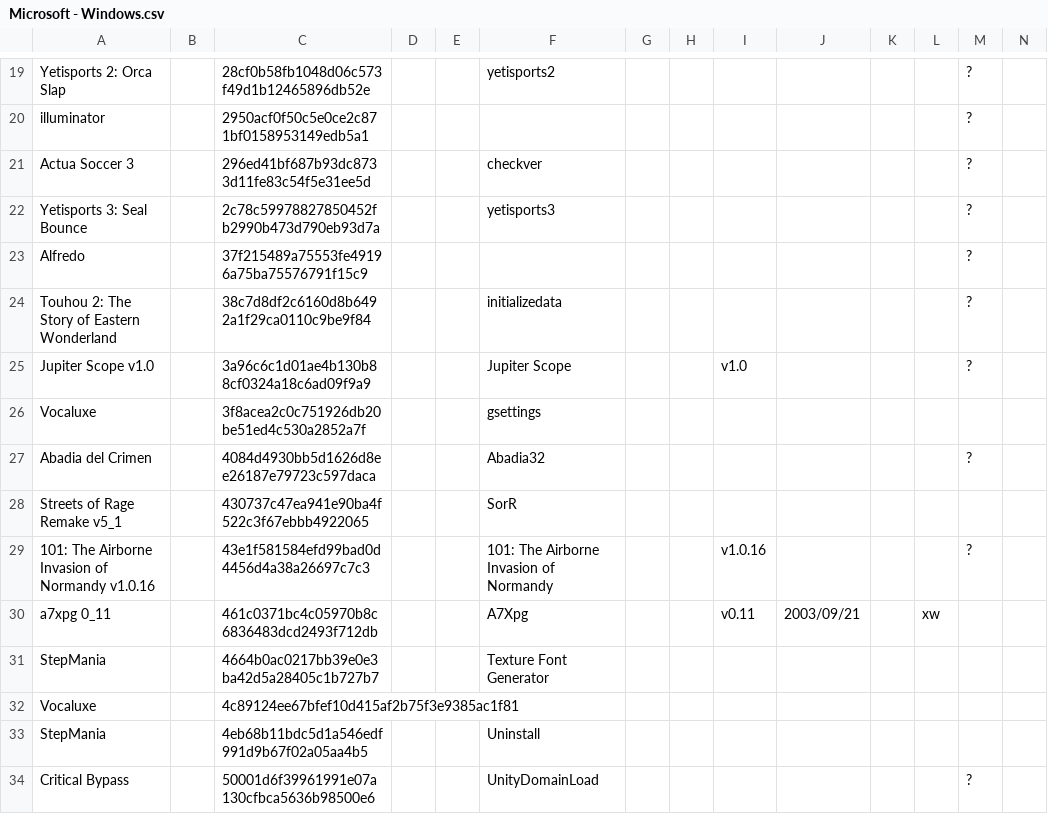
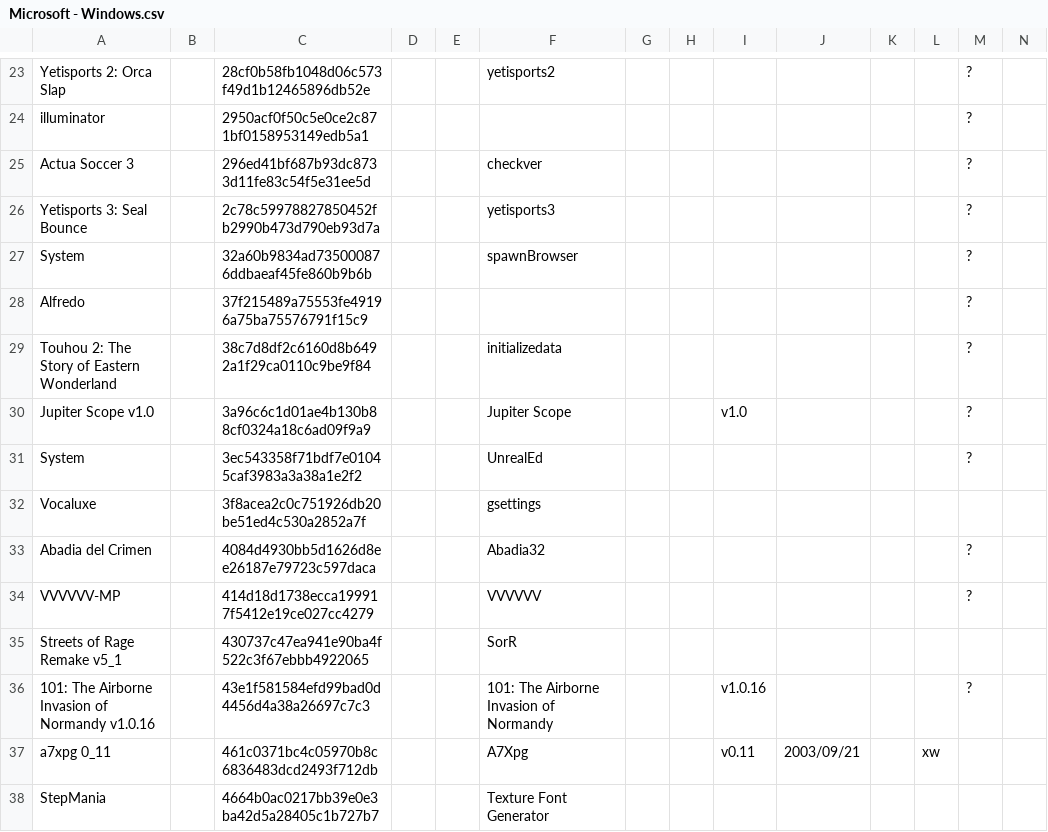
Before and after one commit to Chixpy/Emuteca, a CSV file: bin/Databases/Microsoft - Windows.csv, drawn as a sheet; only a part is shown, gaps mark what is left out; the shorter side is filled out with more unchanged rows; rows hold the shown columns only; the diff covers the shown part only; the diff names each change by its address in the sheet, - before the commit and + after, or states it on an @@ line.

```diff
--- a/bin/Databases/Microsoft - Windows.csv
+++ b/bin/Databases/Microsoft - Windows.csv
+row 27: System |  | 32a60b9834ad735000876ddbaeaf45fe860b9b6b |  |  | spawnBrowser |  |  |  |  |  |  | ?
+row 31: System |  | 3ec543358f71bdf7e01045caf3983a3a38a1e2f2 |  |  | UnrealEd |  |  |  |  |  |  | ?
+row 34: VVVVVV-MP |  | 414d18d1738ecca199917f5412e19ce027cc4279 |  |  | VVVVVV |  |  |  |  |  |  | ?
```
Also changed, not shown: 17 added rows and 9 edited cells elsewhere in this file, bin/Databases/Apogee - Duke Nukem 3D.csv, 6 other files.
